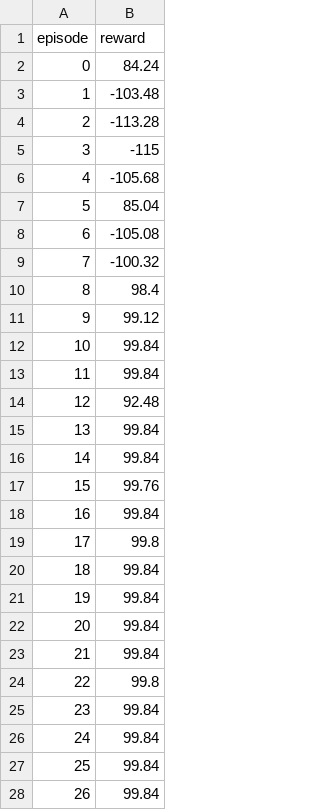
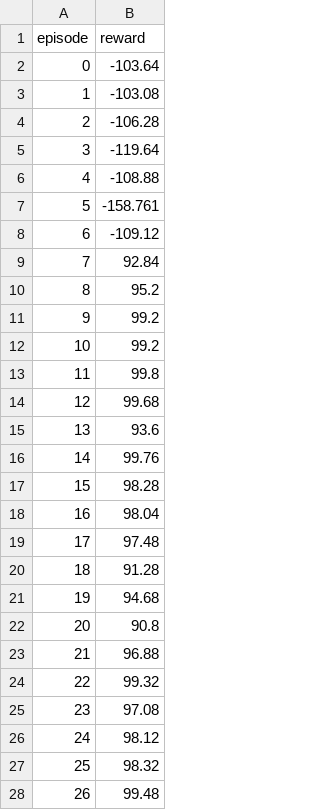
Before and after one commit to Diego-ipt/IA_tarea2, a CSV file: reward_sarsa_env1.csv, drawn as a sheet; only a part is shown; the diff covers the shown part only.

```diff
--- a/reward_sarsa_env1.csv
+++ b/reward_sarsa_env1.csv
@@ -1,28 +1,28 @@
 episode,reward
-0,84.24
-1,-103.48
-2,-113.28
-3,-115
-4,-105.68
-5,85.04
-6,-105.08
-7,-100.32
-8,98.4
-9,99.12
-10,99.84
-11,99.84
-12,92.48
-13,99.84
-14,99.84
-15,99.76
-16,99.84
-17,99.8
-18,99.84
-19,99.84
-20,99.84
-21,99.84
-22,99.8
-23,99.84
-24,99.84
-25,99.84
-26,99.84
+0,-103.64
+1,-103.08
+2,-106.28
+3,-119.64
+4,-108.88
+5,-158.761
+6,-109.12
+7,92.84
+8,95.2
+9,99.2
+10,99.2
+11,99.8
+12,99.68
+13,93.6
+14,99.76
+15,98.28
+16,98.04
+17,97.48
+18,91.28
+19,94.68
+20,90.8
+21,96.88
+22,99.32
+23,97.08
+24,98.12
+25,98.32
+26,99.48
```
Also changed, not shown: 171 edited cells elsewhere in this file, reward_qlearning_env1.csv, reward_qlearning_env2.csv, 8 other files.
